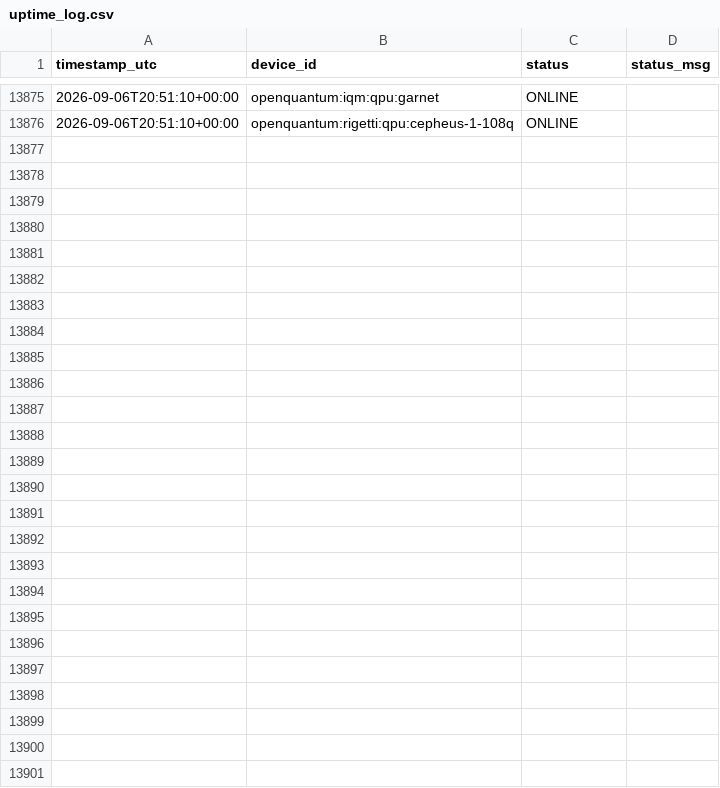
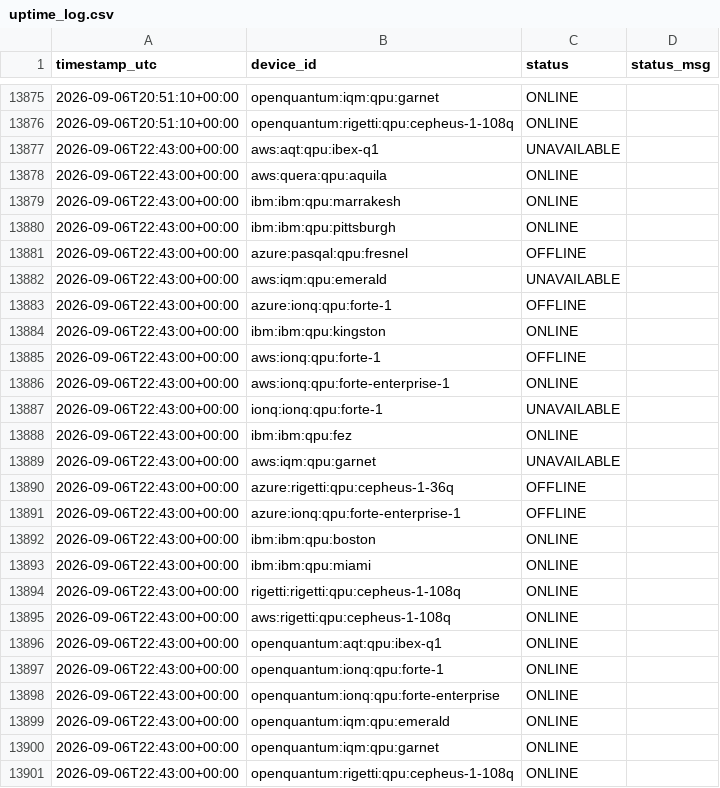
Before and after one commit to Nwest229/quantum_specs_tracker, a CSV file: data/uptime_log.csv, drawn as a sheet; only a part is shown, gaps mark what is left out.

```diff
--- a/data/uptime_log.csv
+++ b/data/uptime_log.csv
@@ -13876 +13876,26 @@ timestamp_utc,device_id,status,status_msg
 2026-09-06T20:51:10+00:00,openquantum:rigetti:qpu:cepheus-1-108q,ONLINE,
+2026-09-06T22:43:00+00:00,aws:aqt:qpu:ibex-q1,UNAVAILABLE,
+2026-09-06T22:43:00+00:00,aws:quera:qpu:aquila,ONLINE,
+2026-09-06T22:43:00+00:00,ibm:ibm:qpu:marrakesh,ONLINE,
+2026-09-06T22:43:00+00:00,ibm:ibm:qpu:pittsburgh,ONLINE,
+2026-09-06T22:43:00+00:00,azure:pasqal:qpu:fresnel,OFFLINE,
+2026-09-06T22:43:00+00:00,aws:iqm:qpu:emerald,UNAVAILABLE,
+2026-09-06T22:43:00+00:00,azure:ionq:qpu:forte-1,OFFLINE,
+2026-09-06T22:43:00+00:00,ibm:ibm:qpu:kingston,ONLINE,
+2026-09-06T22:43:00+00:00,aws:ionq:qpu:forte-1,OFFLINE,
+2026-09-06T22:43:00+00:00,aws:ionq:qpu:forte-enterprise-1,ONLINE,
+2026-09-06T22:43:00+00:00,ionq:ionq:qpu:forte-1,UNAVAILABLE,
+2026-09-06T22:43:00+00:00,ibm:ibm:qpu:fez,ONLINE,
+2026-09-06T22:43:00+00:00,aws:iqm:qpu:garnet,UNAVAILABLE,
+2026-09-06T22:43:00+00:00,azure:rigetti:qpu:cepheus-1-36q,OFFLINE,
+2026-09-06T22:43:00+00:00,azure:ionq:qpu:forte-enterprise-1,OFFLINE,
+2026-09-06T22:43:00+00:00,ibm:ibm:qpu:boston,ONLINE,
+2026-09-06T22:43:00+00:00,ibm:ibm:qpu:miami,ONLINE,
+2026-09-06T22:43:00+00:00,rigetti:rigetti:qpu:cepheus-1-108q,ONLINE,
+2026-09-06T22:43:00+00:00,aws:rigetti:qpu:cepheus-1-108q,ONLINE,
+2026-09-06T22:43:00+00:00,openquantum:aqt:qpu:ibex-q1,ONLINE,
+2026-09-06T22:43:00+00:00,openquantum:ionq:qpu:forte-1,ONLINE,
+2026-09-06T22:43:00+00:00,openquantum:ionq:qpu:forte-enterprise,ONLINE,
+2026-09-06T22:43:00+00:00,openquantum:iqm:qpu:emerald,ONLINE,
+2026-09-06T22:43:00+00:00,openquantum:iqm:qpu:garnet,ONLINE,
+2026-09-06T22:43:00+00:00,openquantum:rigetti:qpu:cepheus-1-108q,ONLINE,
```
Also changed, not shown: 1 other file.
